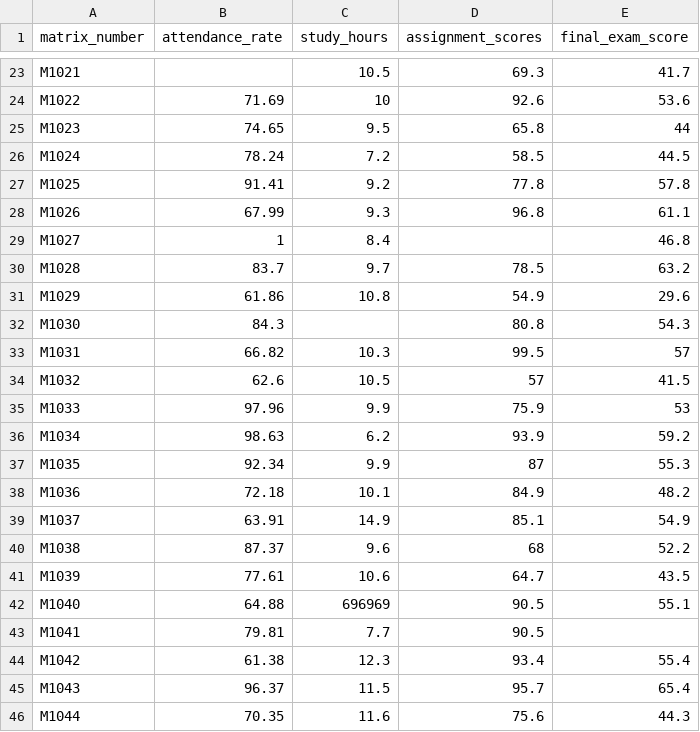
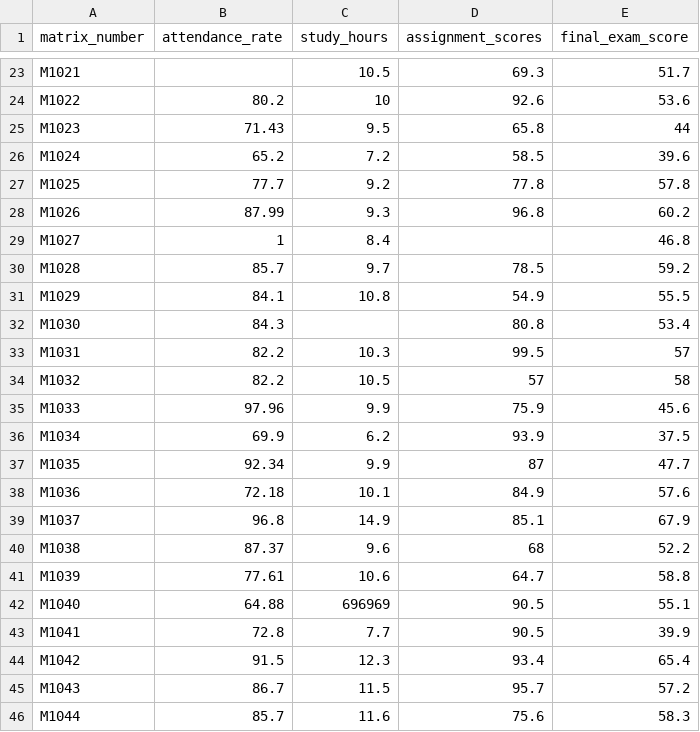
Before and after one commit to bropenguin847/Python-Learning, a CSV file: Assignment/A3_dataset.csv, drawn as a sheet; only a part is shown, gaps mark what is left out; the diff covers the shown part only; the diff names each change by its address in the sheet, - before the commit and + after, or states it on an @@ line.

```diff
--- a/Assignment/A3_dataset.csv
+++ b/Assignment/A3_dataset.csv
-E23 (final_exam_score): 41.7
+E23 (final_exam_score): 51.7
-B24 (attendance_rate): 71.69
+B24 (attendance_rate): 80.2
-B25 (attendance_rate): 74.65
+B25 (attendance_rate): 71.43
-B26 (attendance_rate): 78.24
+B26 (attendance_rate): 65.2
-E26 (final_exam_score): 44.5
+E26 (final_exam_score): 39.6
-B27 (attendance_rate): 91.41
+B27 (attendance_rate): 77.7
-B28 (attendance_rate): 67.99
+B28 (attendance_rate): 87.99
-E28 (final_exam_score): 61.1
+E28 (final_exam_score): 60.2
-B30 (attendance_rate): 83.7
+B30 (attendance_rate): 85.7
-E30 (final_exam_score): 63.2
+E30 (final_exam_score): 59.2
-B31 (attendance_rate): 61.86
+B31 (attendance_rate): 84.1
-E31 (final_exam_score): 29.6
+E31 (final_exam_score): 55.5
-E32 (final_exam_score): 54.3
+E32 (final_exam_score): 53.4
-B33 (attendance_rate): 66.82
+B33 (attendance_rate): 82.2
-B34 (attendance_rate): 62.6
+B34 (attendance_rate): 82.2
-E34 (final_exam_score): 41.5
+E34 (final_exam_score): 58
-E35 (final_exam_score): 53
+E35 (final_exam_score): 45.6
-B36 (attendance_rate): 98.63
+B36 (attendance_rate): 69.9
-E36 (final_exam_score): 59.2
+E36 (final_exam_score): 37.5
-E37 (final_exam_score): 55.3
+E37 (final_exam_score): 47.7
-E38 (final_exam_score): 48.2
+E38 (final_exam_score): 57.6
-B39 (attendance_rate): 63.91
+B39 (attendance_rate): 96.8
-E39 (final_exam_score): 54.9
+E39 (final_exam_score): 67.9
-E41 (final_exam_score): 43.5
+E41 (final_exam_score): 58.8
-B43 (attendance_rate): 79.81
+B43 (attendance_rate): 72.8
-E43 (final_exam_score): (empty)
+E43 (final_exam_score): 39.9
-B44 (attendance_rate): 61.38
+B44 (attendance_rate): 91.5
-E44 (final_exam_score): 55.4
+E44 (final_exam_score): 65.4
-B45 (attendance_rate): 96.37
+B45 (attendance_rate): 86.7
-E45 (final_exam_score): 65.4
+E45 (final_exam_score): 57.2
-B46 (attendance_rate): 70.35
+B46 (attendance_rate): 85.7
-E46 (final_exam_score): 44.3
+E46 (final_exam_score): 58.3
```
Also changed, not shown: 98 edited cells elsewhere in this file, Assignment/A3_cleaned_data.csv, 1 other file.
